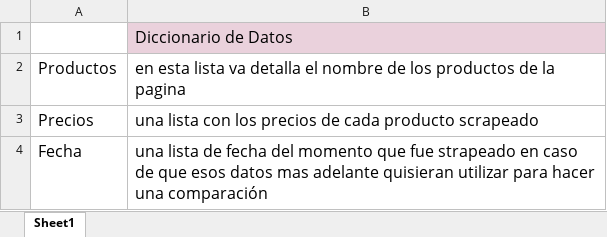
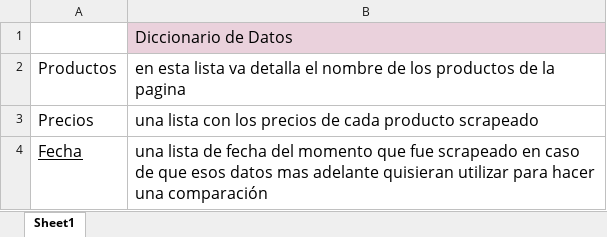
Before and after one commit to KarinaFranco1/TP_OpenData, an Excel workbook: Diccionario_datos.xlsx, sheet Sheet1, drawn as a sheet; values as stored, in another font and other column widths than the file's, no borders; charts and pictures not drawn; the diff names each change by its address in the sheet, - before the commit and + after, or states it on an @@ line.

Commit message:
Add files via upload

```diff
--- a/Diccionario_datos.xlsx (sheet Sheet1)
+++ b/Diccionario_datos.xlsx (sheet Sheet1)
-A4 underline: off
+A4 underline: on
-B4: …que fue strapeado en caso…
+B4: …que fue scrapeado en caso…
```
Also changed, not shown: charts or pictures.
